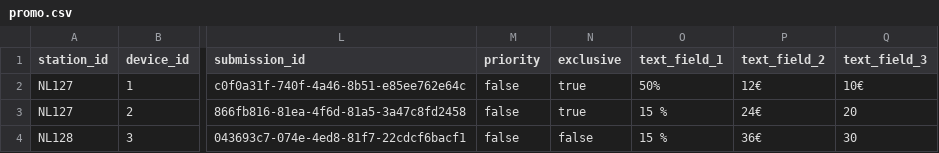
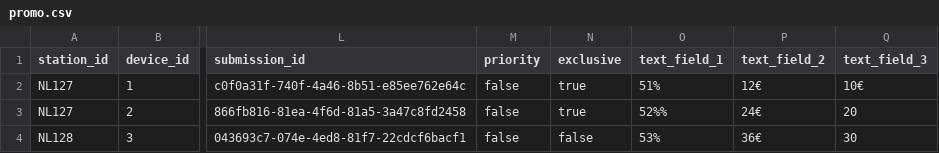
Before and after one commit to d-hoelscher/cmsTest, a CSV file: promo.csv, drawn as a sheet; only a part is shown, gaps mark what is left out; the diff names each change by its address in the sheet, - before the commit and + after, or states it on an @@ line.

Commit message:
Update promo.csv

```diff
--- a/promo.csv
+++ b/promo.csv
-O2 (text_field_1): 50%
+O2 (text_field_1): 51%
-O3 (text_field_1): 15 %
+O3 (text_field_1): 52%%
-O4 (text_field_1): 15 %
+O4 (text_field_1): 53%
```
